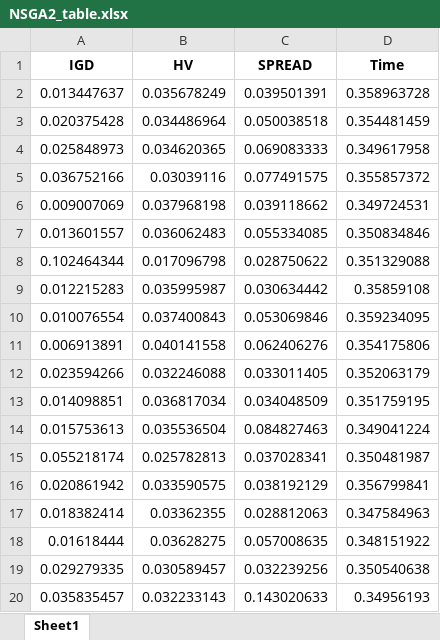
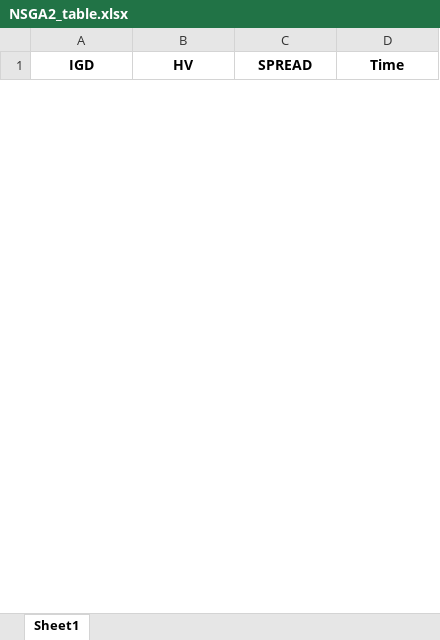
Before and after one commit to nimiCurtis/pid_multi_obj_opt, an Excel workbook: tables/NSGA2_table.xlsx, sheet Sheet1, drawn as a sheet; only a part is shown; values as stored, in another font and other column widths than the file's, no borders; removed rows and columns are numbered as before the commit, all else as after; the diff covers the shown part only; the diff names each change by its address in the sheet, - before the commit and + after, or states it on an @@ line.

```diff
--- a/tables/NSGA2_table.xlsx (sheet Sheet1)
+++ b/tables/NSGA2_table.xlsx (sheet Sheet1)
-row 2: 0.013447637 | 0.035678249 | 0.039501391 | 0.358963728
-row 3: 0.020375428 | 0.034486964 | 0.050038518 | 0.354481459
-row 4: 0.025848973 | 0.034620365 | 0.069083333 | 0.349617958
-row 5: 0.036752166 | 0.03039116 | 0.077491575 | 0.355857372
-row 6: 0.009007069 | 0.037968198 | 0.039118662 | 0.349724531
-row 7: 0.013601557 | 0.036062483 | 0.055334085 | 0.350834846
-row 8: 0.102464344 | 0.017096798 | 0.028750622 | 0.351329088
-row 9: 0.012215283 | 0.035995987 | 0.030634442 | 0.35859108
-row 10: 0.010076554 | 0.037400843 | 0.053069846 | 0.359234095
-row 11: 0.006913891 | 0.040141558 | 0.062406276 | 0.354175806
-row 12: 0.023594266 | 0.032246088 | 0.033011405 | 0.352063179
-row 13: 0.014098851 | 0.036817034 | 0.034048509 | 0.351759195
-row 14: 0.015753613 | 0.035536504 | 0.084827463 | 0.349041224
-row 15: 0.055218174 | 0.025782813 | 0.037028341 | 0.350481987
-row 16: 0.020861942 | 0.033590575 | 0.038192129 | 0.356799841
-row 17: 0.018382414 | 0.03362355 | 0.028812063 | 0.347584963
-row 18: 0.01618444 | 0.03628275 | 0.057008635 | 0.348151922
-row 19: 0.029279335 | 0.030589457 | 0.032239256 | 0.350540638
-row 20: 0.035835457 | 0.032233143 | 0.143020633 | 0.34956193
```
Also changed, not shown: 30 added rows and 11 removed rows elsewhere in this sheet, tables/MOEAD_table.xlsx, 17 other files.
